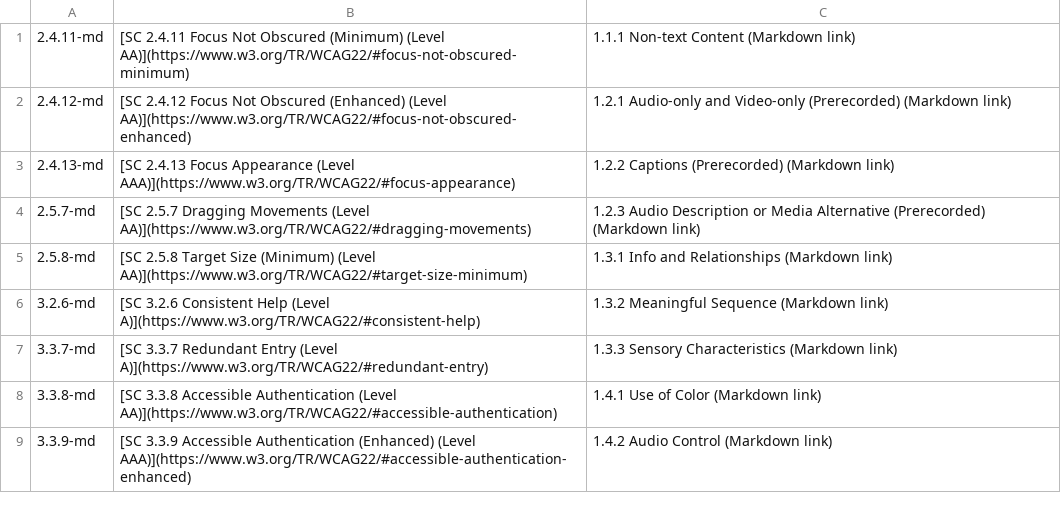
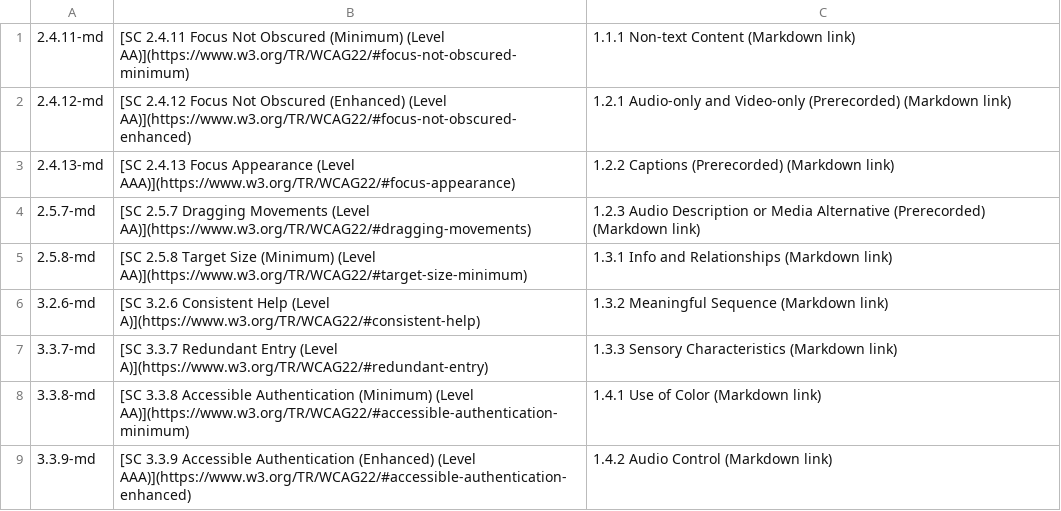
Before and after one commit to lloydi/Web-Dev-Text-Replacements-TextExpander, a CSV file: WCAG Docs/WCAG 2_2 - Links - Markdown.csv, drawn as a sheet.

```diff
--- a/WCAG Docs/WCAG 2_2 - Links - Markdown.csv
+++ b/WCAG Docs/WCAG 2_2 - Links - Markdown.csv
@@ -7,3 +7,3 @@
 "3.3.7-md","[SC 3.3.7 Redundant Entry (Level A)](https://www.w3.org/TR/WCAG22/#redundant-entry)","1.3.3 Sensory Characteristics (Markdown link)"
-"3.3.8-md","[SC 3.3.8 Accessible Authentication (Level AA)](https://www.w3.org/TR/WCAG22/#accessible-authentication)","1.4.1 Use of Color (Markdown link)"
+"3.3.8-md","[SC 3.3.8 Accessible Authentication (Minimum) (Level AA)](https://www.w3.org/TR/WCAG22/#accessible-authentication-minimum)","1.4.1 Use of Color (Markdown link)"
 "3.3.9-md","[SC 3.3.9 Accessible Authentication (Enhanced) (Level AAA)](https://www.w3.org/TR/WCAG22/#accessible-authentication-enhanced)","1.4.2 Audio Control (Markdown link)"
```
Also changed, not shown: WCAG Docs/WCAG 2_2 - Links - HTML.csv, WCAG Docs/WCAG 2_2 - Links.csv, 3 other files.
